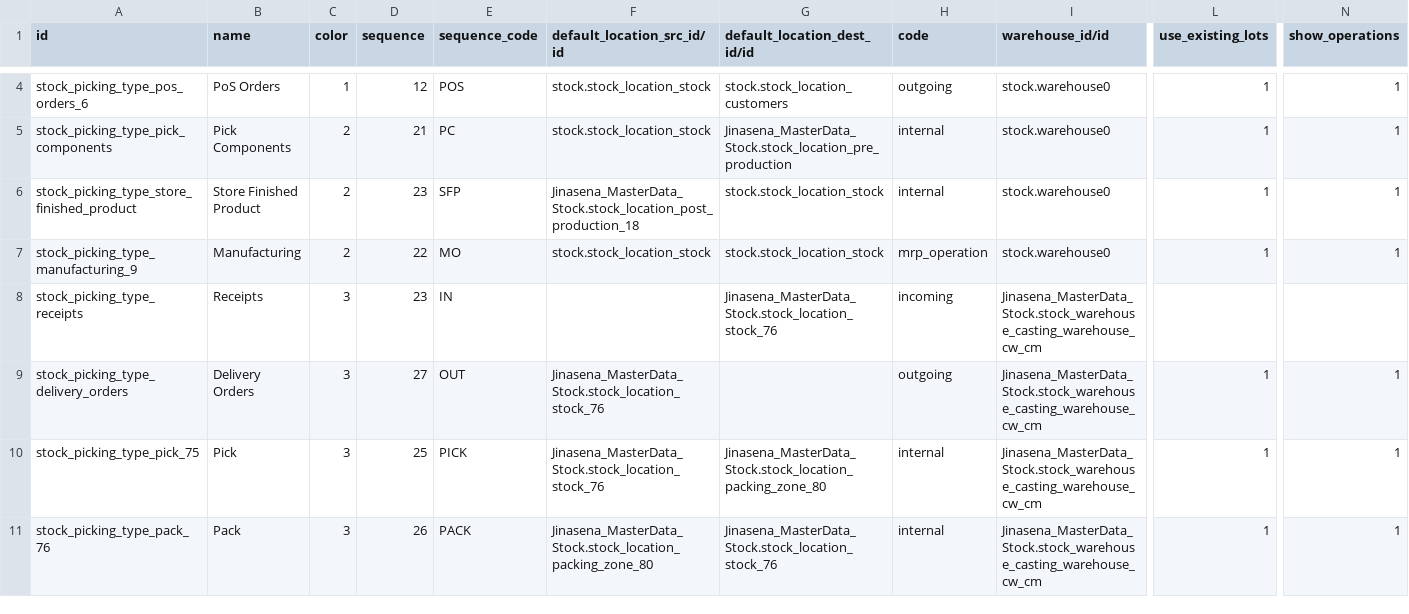
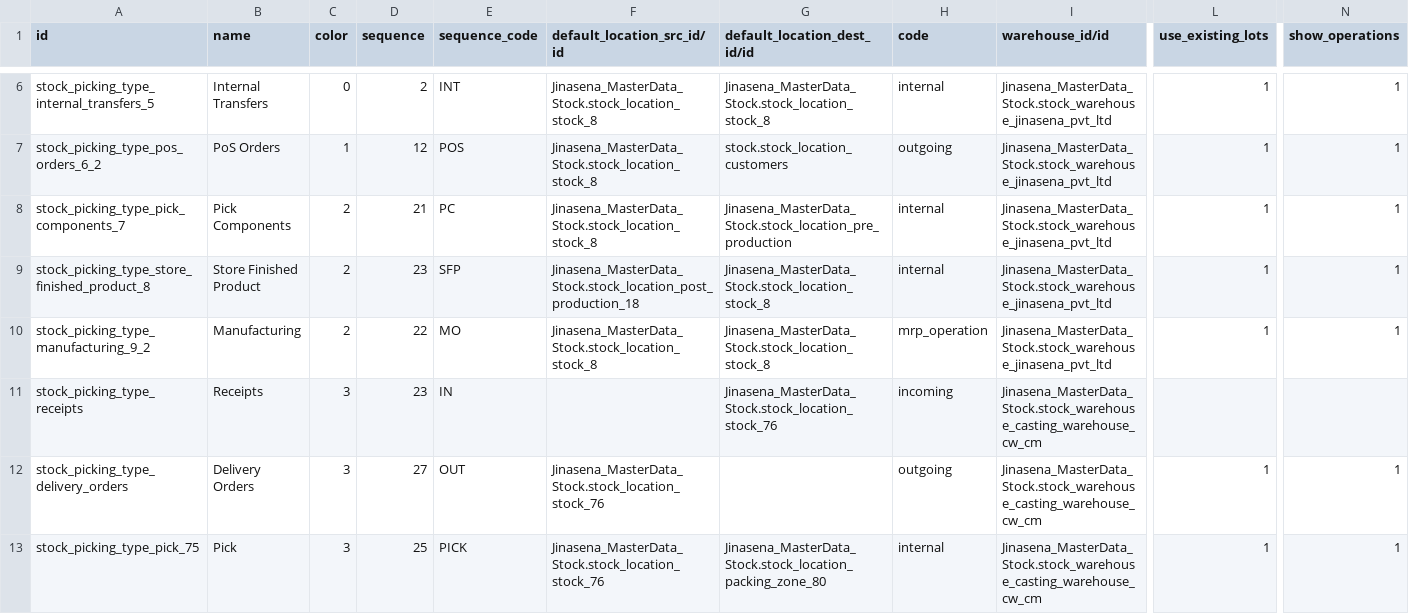
Before and after one commit to sanjayaWjinasena/Jinasena_MasterData_Stock, a CSV file: data/stock.picking.type.csv, drawn as a sheet; only a part is shown, gaps mark what is left out; the shorter side is filled out with more unchanged rows; addresses are those after the commit; rows hold the shown columns only; the diff covers the shown part only; the diff names each change by its address in the sheet, - before the commit and + after, or states it on an @@ line.

```diff
--- a/data/stock.picking.type.csv
+++ b/data/stock.picking.type.csv
+row 6: stock_picking_type_internal_transfers_5 | Internal Transfers | 0 | 2 | INT | Jinasena_MasterData_Stock.stock_location_stock_8 | Jinasena_MasterData_Stock.stock_location_stock_8 | internal | Jinasena_MasterData_Stock.stock_warehouse_jinasena_pvt_ltd | 1 | 1
-A7 (id): stock_picking_type_pos_orders_6
+A7 (id): stock_picking_type_pos_orders_6_2
-F7:F8 (default_location_src_id/id): stock.stock_location_stock
+F7:F8 (default_location_src_id/id): Jinasena_MasterData_Stock.stock_location_stock_8
-I7:I10 (warehouse_id/id): stock.warehouse0
+I7:I10 (warehouse_id/id): Jinasena_MasterData_Stock.stock_warehouse_jinasena_pvt_ltd
-A8 (id): stock_picking_type_pick_components
+A8 (id): stock_picking_type_pick_components_7
-A9 (id): stock_picking_type_store_finished_product
+A9 (id): stock_picking_type_store_finished_product_8
-G9:G10 (default_location_dest_id/id): stock.stock_location_stock
+G9:G10 (default_location_dest_id/id): Jinasena_MasterData_Stock.stock_location_stock_8
-A10 (id): stock_picking_type_manufacturing_9
+A10 (id): stock_picking_type_manufacturing_9_2
-F10 (default_location_src_id/id): stock.stock_location_stock
+F10 (default_location_src_id/id): Jinasena_MasterData_Stock.stock_location_stock_8
```
Also changed, not shown: 3 added rows and 40 edited cells elsewhere in this file, data/stock.location.csv, data/stock.route.csv, 3 other files.
